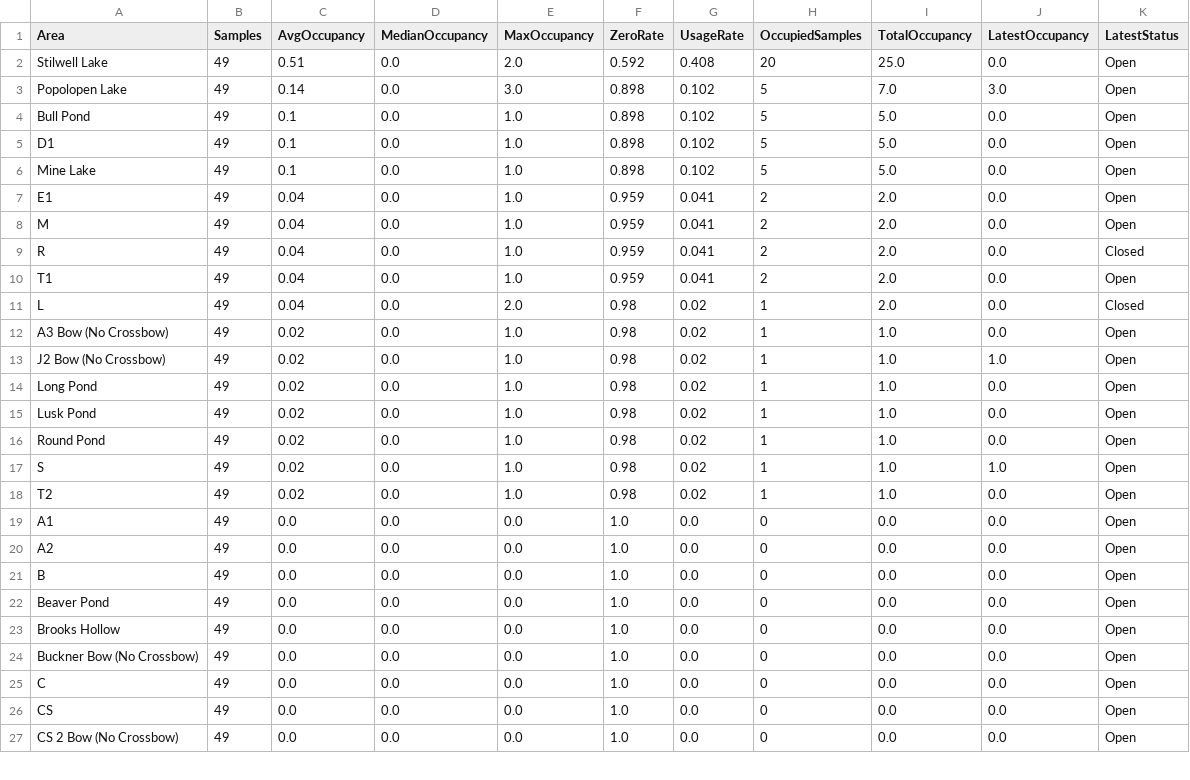
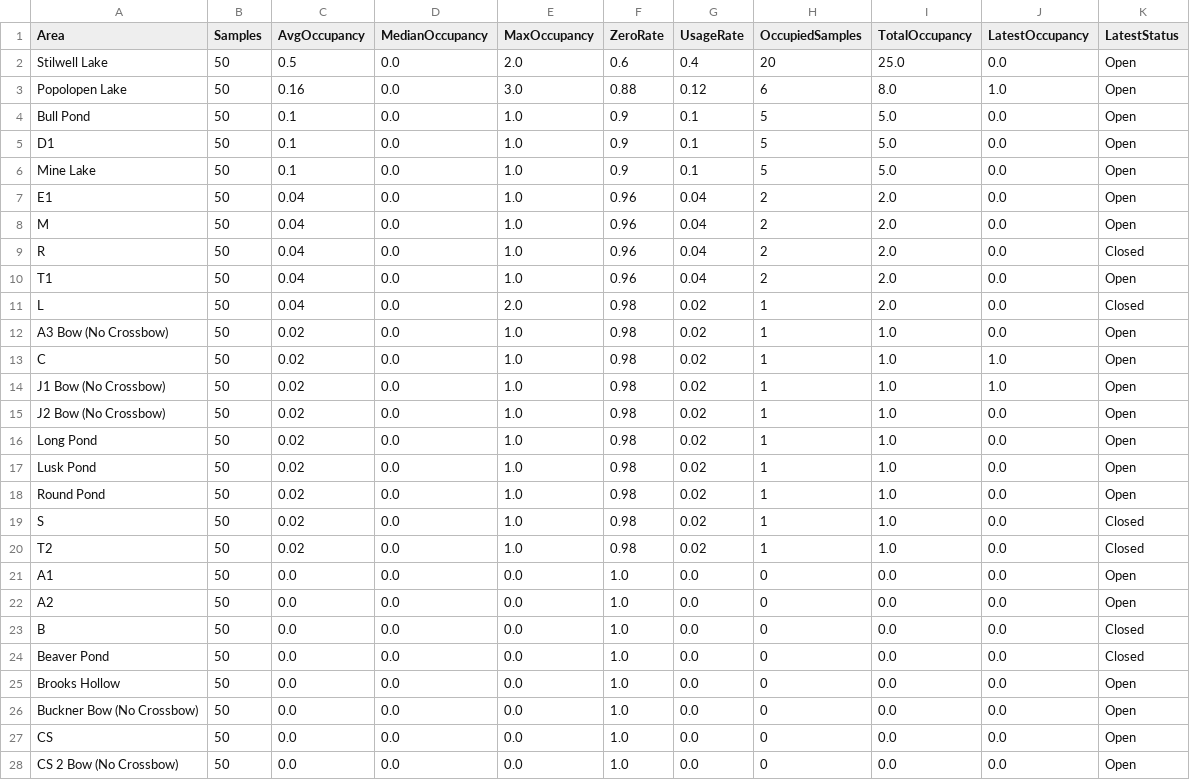
Before and after one commit to devoncal77/isportsman-occupancy-agent, a CSV file: area_summary.csv, drawn as a sheet; only a part is shown; the diff covers the shown part only.

```diff
--- a/area_summary.csv
+++ b/area_summary.csv
@@ -1,27 +1,28 @@
 Area,Samples,AvgOccupancy,MedianOccupancy,MaxOccupancy,ZeroRate,UsageRate,OccupiedSamples,TotalOccupancy,LatestOccupancy,LatestStatus
-Stilwell Lake,49,0.51,0.0,2.0,0.592,0.408,20,25.0,0.0,Open
-Popolopen Lake,49,0.14,0.0,3.0,0.898,0.102,5,7.0,3.0,Open
-Bull Pond,49,0.1,0.0,1.0,0.898,0.102,5,5.0,0.0,Open
-D1,49,0.1,0.0,1.0,0.898,0.102,5,5.0,0.0,Open
-Mine Lake,49,0.1,0.0,1.0,0.898,0.102,5,5.0,0.0,Open
-E1,49,0.04,0.0,1.0,0.959,0.041,2,2.0,0.0,Open
-M,49,0.04,0.0,1.0,0.959,0.041,2,2.0,0.0,Open
-R,49,0.04,0.0,1.0,0.959,0.041,2,2.0,0.0,Closed
-T1,49,0.04,0.0,1.0,0.959,0.041,2,2.0,0.0,Open
-L,49,0.04,0.0,2.0,0.98,0.02,1,2.0,0.0,Closed
-A3 Bow (No Crossbow),49,0.02,0.0,1.0,0.98,0.02,1,1.0,0.0,Open
-J2 Bow (No Crossbow),49,0.02,0.0,1.0,0.98,0.02,1,1.0,1.0,Open
-Long Pond,49,0.02,0.0,1.0,0.98,0.02,1,1.0,0.0,Open
-Lusk Pond,49,0.02,0.0,1.0,0.98,0.02,1,1.0,0.0,Open
-Round Pond,49,0.02,0.0,1.0,0.98,0.02,1,1.0,0.0,Open
-S,49,0.02,0.0,1.0,0.98,0.02,1,1.0,1.0,Open
-T2,49,0.02,0.0,1.0,0.98,0.02,1,1.0,0.0,Open
-A1,49,0.0,0.0,0.0,1.0,0.0,0,0.0,0.0,Open
-A2,49,0.0,0.0,0.0,1.0,0.0,0,0.0,0.0,Open
-B,49,0.0,0.0,0.0,1.0,0.0,0,0.0,0.0,Open
-Beaver Pond,49,0.0,0.0,0.0,1.0,0.0,0,0.0,0.0,Open
-Brooks Hollow,49,0.0,0.0,0.0,1.0,0.0,0,0.0,0.0,Open
-Buckner Bow (No Crossbow),49,0.0,0.0,0.0,1.0,0.0,0,0.0,0.0,Open
-C,49,0.0,0.0,0.0,1.0,0.0,0,0.0,0.0,Open
-CS,49,0.0,0.0,0.0,1.0,0.0,0,0.0,0.0,Open
-CS 2 Bow (No Crossbow),49,0.0,0.0,0.0,1.0,0.0,0,0.0,0.0,Open
+Stilwell Lake,50,0.5,0.0,2.0,0.6,0.4,20,25.0,0.0,Open
+Popolopen Lake,50,0.16,0.0,3.0,0.88,0.12,6,8.0,1.0,Open
+Bull Pond,50,0.1,0.0,1.0,0.9,0.1,5,5.0,0.0,Open
+D1,50,0.1,0.0,1.0,0.9,0.1,5,5.0,0.0,Open
+Mine Lake,50,0.1,0.0,1.0,0.9,0.1,5,5.0,0.0,Open
+E1,50,0.04,0.0,1.0,0.96,0.04,2,2.0,0.0,Open
+M,50,0.04,0.0,1.0,0.96,0.04,2,2.0,0.0,Open
+R,50,0.04,0.0,1.0,0.96,0.04,2,2.0,0.0,Closed
+T1,50,0.04,0.0,1.0,0.96,0.04,2,2.0,0.0,Open
+L,50,0.04,0.0,2.0,0.98,0.02,1,2.0,0.0,Closed
+A3 Bow (No Crossbow),50,0.02,0.0,1.0,0.98,0.02,1,1.0,0.0,Open
+C,50,0.02,0.0,1.0,0.98,0.02,1,1.0,1.0,Open
+J1 Bow (No Crossbow),50,0.02,0.0,1.0,0.98,0.02,1,1.0,1.0,Open
+J2 Bow (No Crossbow),50,0.02,0.0,1.0,0.98,0.02,1,1.0,0.0,Open
+Long Pond,50,0.02,0.0,1.0,0.98,0.02,1,1.0,0.0,Open
+Lusk Pond,50,0.02,0.0,1.0,0.98,0.02,1,1.0,0.0,Open
+Round Pond,50,0.02,0.0,1.0,0.98,0.02,1,1.0,0.0,Open
+S,50,0.02,0.0,1.0,0.98,0.02,1,1.0,0.0,Closed
+T2,50,0.02,0.0,1.0,0.98,0.02,1,1.0,0.0,Closed
+A1,50,0.0,0.0,0.0,1.0,0.0,0,0.0,0.0,Open
+A2,50,0.0,0.0,0.0,1.0,0.0,0,0.0,0.0,Open
+B,50,0.0,0.0,0.0,1.0,0.0,0,0.0,0.0,Closed
+Beaver Pond,50,0.0,0.0,0.0,1.0,0.0,0,0.0,0.0,Closed
+Brooks Hollow,50,0.0,0.0,0.0,1.0,0.0,0,0.0,0.0,Open
+Buckner Bow (No Crossbow),50,0.0,0.0,0.0,1.0,0.0,0,0.0,0.0,Open
+CS,50,0.0,0.0,0.0,1.0,0.0,0,0.0,0.0,Open
+CS 2 Bow (No Crossbow),50,0.0,0.0,0.0,1.0,0.0,0,0.0,0.0,Open
```
Also changed, not shown: 1 removed row and 42 edited cells elsewhere in this file, latest_snapshot.csv, 2 other files.
